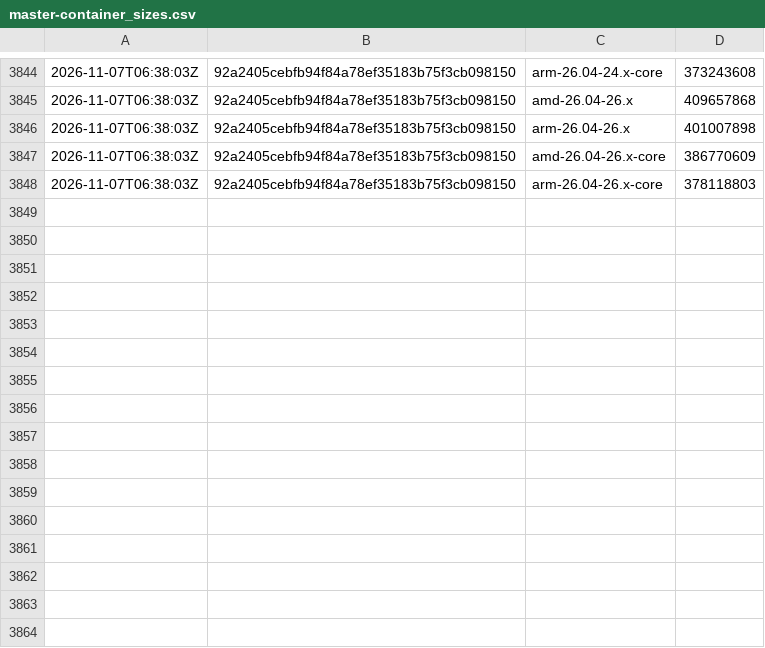
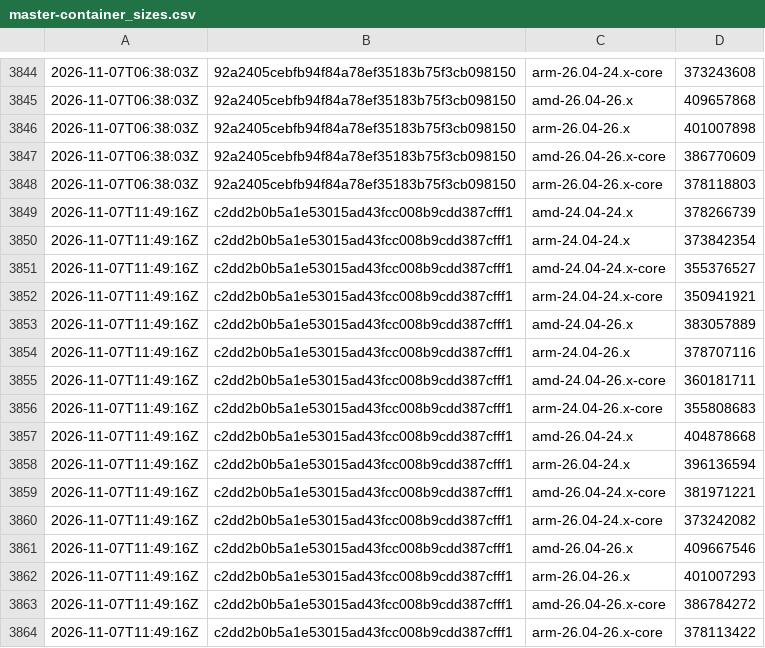
Before and after one commit to SignalK/signalk-server, a CSV file: master-container_sizes.csv, drawn as a sheet; only a part is shown, gaps mark what is left out.

```diff
--- a/master-container_sizes.csv
+++ b/master-container_sizes.csv
@@ -3848 +3848,17 @@
 2026-11-07T06:38:03Z,92a2405cebfb94f84a78ef35183b75f3cb098150,arm-26.04-26.x-core,378118803
+2026-11-07T11:49:16Z,c2dd2b0b5a1e53015ad43fcc008b9cdd387cfff1,amd-24.04-24.x,378266739
+2026-11-07T11:49:16Z,c2dd2b0b5a1e53015ad43fcc008b9cdd387cfff1,arm-24.04-24.x,373842354
+2026-11-07T11:49:16Z,c2dd2b0b5a1e53015ad43fcc008b9cdd387cfff1,amd-24.04-24.x-core,355376527
+2026-11-07T11:49:16Z,c2dd2b0b5a1e53015ad43fcc008b9cdd387cfff1,arm-24.04-24.x-core,350941921
+2026-11-07T11:49:16Z,c2dd2b0b5a1e53015ad43fcc008b9cdd387cfff1,amd-24.04-26.x,383057889
+2026-11-07T11:49:16Z,c2dd2b0b5a1e53015ad43fcc008b9cdd387cfff1,arm-24.04-26.x,378707116
+2026-11-07T11:49:16Z,c2dd2b0b5a1e53015ad43fcc008b9cdd387cfff1,amd-24.04-26.x-core,360181711
+2026-11-07T11:49:16Z,c2dd2b0b5a1e53015ad43fcc008b9cdd387cfff1,arm-24.04-26.x-core,355808683
+2026-11-07T11:49:16Z,c2dd2b0b5a1e53015ad43fcc008b9cdd387cfff1,amd-26.04-24.x,404878668
+2026-11-07T11:49:16Z,c2dd2b0b5a1e53015ad43fcc008b9cdd387cfff1,arm-26.04-24.x,396136594
+2026-11-07T11:49:16Z,c2dd2b0b5a1e53015ad43fcc008b9cdd387cfff1,amd-26.04-24.x-core,381971221
+2026-11-07T11:49:16Z,c2dd2b0b5a1e53015ad43fcc008b9cdd387cfff1,arm-26.04-24.x-core,373242082
+2026-11-07T11:49:16Z,c2dd2b0b5a1e53015ad43fcc008b9cdd387cfff1,amd-26.04-26.x,409667546
+2026-11-07T11:49:16Z,c2dd2b0b5a1e53015ad43fcc008b9cdd387cfff1,arm-26.04-26.x,401007293
+2026-11-07T11:49:16Z,c2dd2b0b5a1e53015ad43fcc008b9cdd387cfff1,amd-26.04-26.x-core,386784272
+2026-11-07T11:49:16Z,c2dd2b0b5a1e53015ad43fcc008b9cdd387cfff1,arm-26.04-26.x-core,378113422
```
